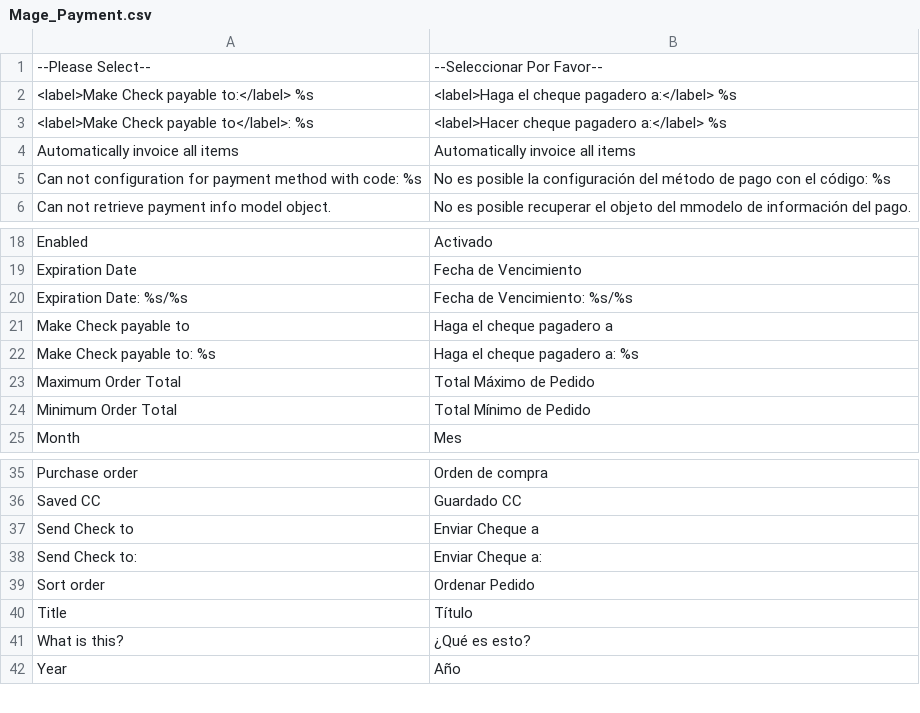
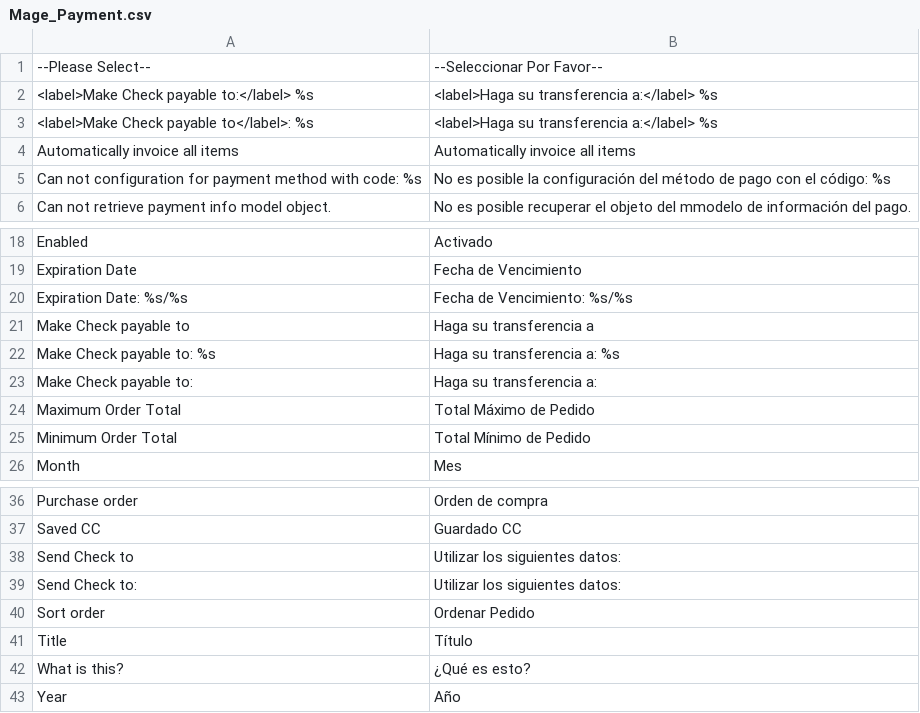
Before and after one commit to migueldlarosa/magento_es_MX_emailtemplates, a CSV file: es_MX/Mage_Payment.csv, drawn as a sheet; only a part is shown, gaps mark what is left out.

```diff
--- a/es_MX/Mage_Payment.csv
+++ b/es_MX/Mage_Payment.csv
@@ -1,4 +1,4 @@
 "--Please Select--","--Seleccionar Por Favor--"
-"<label>Make Check payable to:</label> %s","<label>Haga el cheque pagadero a:</label> %s"
-"<label>Make Check payable to</label>: %s","<label>Hacer cheque pagadero a:</label> %s"
+"<label>Make Check payable to:</label> %s","<label>Haga su transferencia a:</label> %s"
+"<label>Make Check payable to</label>: %s","<label>Haga su transferencia a:</label> %s"
 "Automatically invoice all items","Automatically invoice all items"
@@ -20,4 +20,5 @@
 "Expiration Date: %s/%s","Fecha de Vencimiento: %s/%s"
-"Make Check payable to","Haga el cheque pagadero a"
-"Make Check payable to: %s","Haga el cheque pagadero a: %s"
+"Make Check payable to","Haga su transferencia a"
+"Make Check payable to: %s","Haga su transferencia a: %s"
+"Make Check payable to:","Haga su transferencia a:"
 "Maximum Order Total","Total Máximo de Pedido"
@@ -36,4 +37,4 @@
 "Saved CC","Guardado CC"
-"Send Check to","Enviar Cheque a"
-"Send Check to:","Enviar Cheque a:"
+"Send Check to","Utilizar los siguientes datos:"
+"Send Check to:","Utilizar los siguientes datos:"
 "Sort order","Ordenar Pedido"
```
Also changed, not shown: es_MX/Mage_Checkout.csv.
